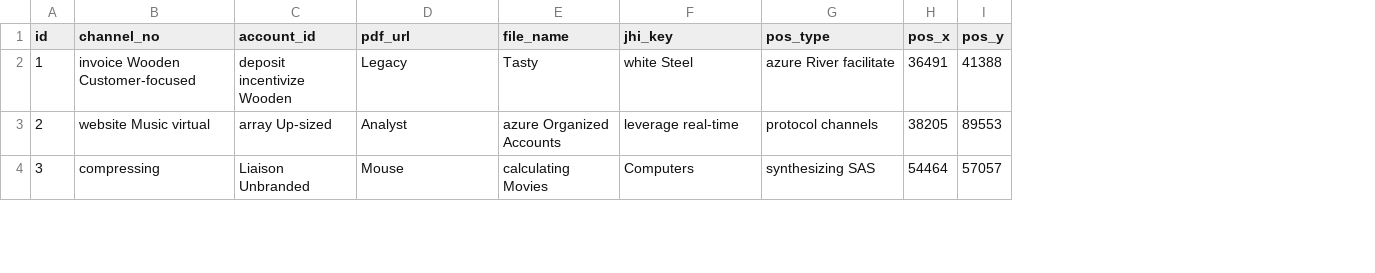
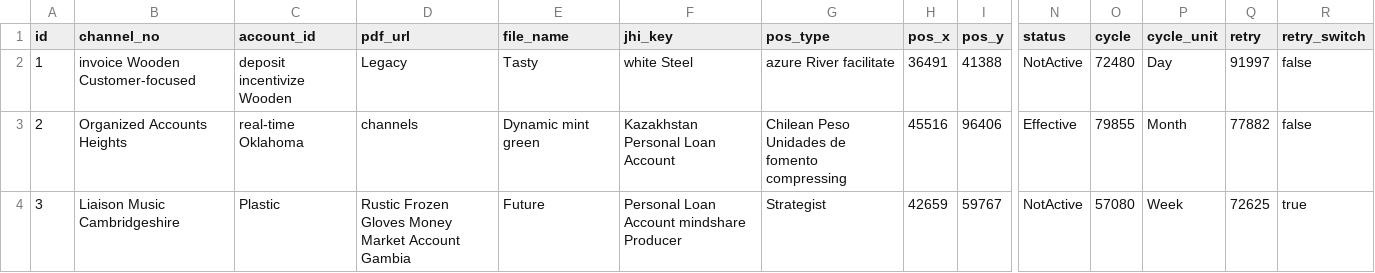
Before and after one commit to ping203/esign, a CSV file: src/main/resources/config/liquibase/fake-data/pdf_sign.csv, drawn as a sheet; only a part is shown, gaps mark what is left out; the diff covers the shown part only; the diff names each change by its address in the sheet, - before the commit and + after, or states it on an @@ line.

```diff
--- a/src/main/resources/config/liquibase/fake-data/pdf_sign.csv
+++ b/src/main/resources/config/liquibase/fake-data/pdf_sign.csv
+column N (status), rows 2-4: NotActive | Effective | NotActive
+column O (cycle), rows 2-4: 72480 | 79855 | 57080
+column P (cycle_unit), rows 2-4: Day | Month | Week
+column Q (retry), rows 2-4: 91997 | 77882 | 72625
+column R (retry_switch), rows 2-4: false | false | true
-B3 (channel_no): website Music virtual
+B3 (channel_no): Organized Accounts Heights
-C3 (account_id): array Up-sized
+C3 (account_id): real-time Oklahoma
-D3 (pdf_url): Analyst
+D3 (pdf_url): channels
-E3 (file_name): azure Organized Accounts
+E3 (file_name): Dynamic mint green
-F3 (jhi_key): leverage real-time
+F3 (jhi_key): Kazakhstan Personal Loan Account
-G3 (pos_type): protocol channels
+G3 (pos_type): Chilean Peso Unidades de fomento compressing
-H3 (pos_x): 38205
+H3 (pos_x): 45516
-I3 (pos_y): 89553
+I3 (pos_y): 96406
-B4 (channel_no): compressing
+B4 (channel_no): Liaison Music Cambridgeshire
-C4 (account_id): Liaison Unbranded
+C4 (account_id): Plastic
-D4 (pdf_url): Mouse
+D4 (pdf_url): Rustic Frozen Gloves Money Market Account Gambia
-E4 (file_name): calculating Movies
+E4 (file_name): Future
-F4 (jhi_key): Computers
+F4 (jhi_key): Personal Loan Account mindshare Producer
-G4 (pos_type): synthesizing SAS
+G4 (pos_type): Strategist
-H4 (pos_x): 54464
+H4 (pos_x): 42659
-I4 (pos_y): 57057
+I4 (pos_y): 59767
```
Also changed, not shown: 92 edited cells elsewhere in this file, 40 other files.
